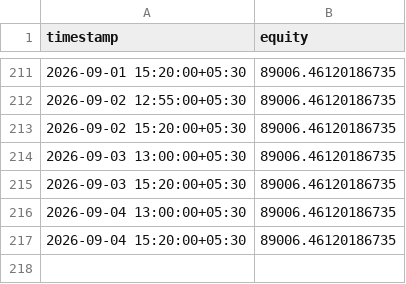
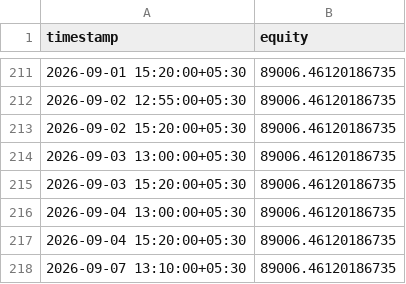
Before and after one commit to JJN8805/nifty-vwap-bot, a CSV file: reports/paper_equity_log.csv, drawn as a sheet; only a part is shown, gaps mark what is left out; the diff names each change by its address in the sheet, - before the commit and + after, or states it on an @@ line.

```diff
--- a/reports/paper_equity_log.csv
+++ b/reports/paper_equity_log.csv
+row 218: 2026-09-07 13:10:00+05:30 | 89006.46120186735
```
Also changed, not shown: 2 other files.
